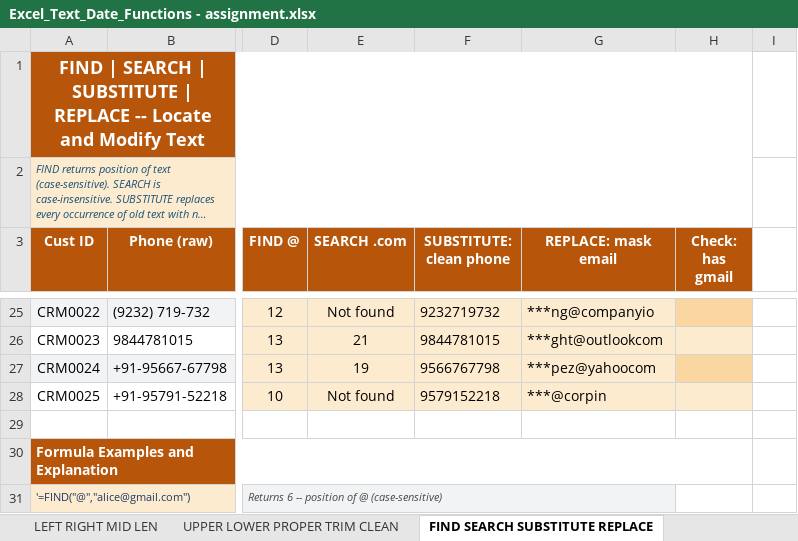
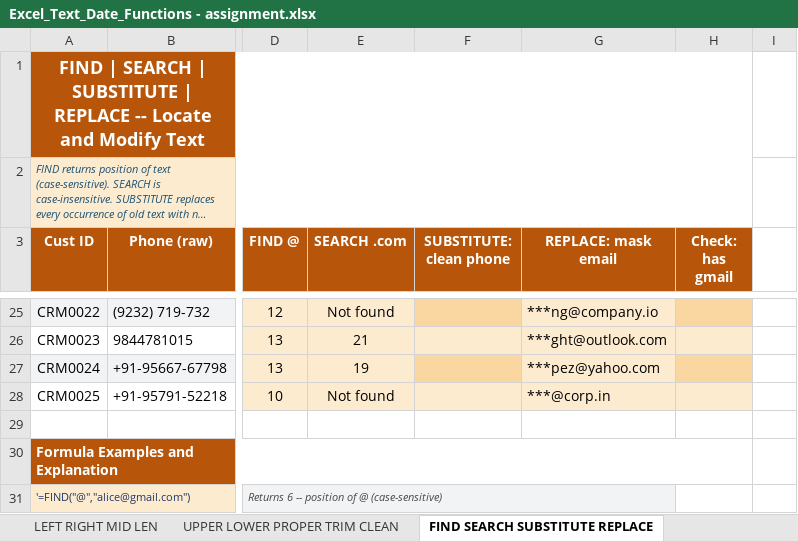
Before and after one commit to singhsuraj82799/v358, an Excel workbook: Lab/Excel_Text_Date_Functions - assignment.xlsx, sheet FIND SEARCH SUBSTITUTE REPLACE, drawn as a sheet; only a part is shown, gaps mark what is left out; long unchanged cells end in …; values as stored, in another font and other column widths than the file's, no borders; the diff covers the shown part only; the diff names each change by its address in the sheet, - before the commit and + after, or states it on an @@ line.

```diff
--- a/Lab/Excel_Text_Date_Functions - assignment.xlsx (sheet FIND SEARCH SUBSTITUTE REPLACE)
+++ b/Lab/Excel_Text_Date_Functions - assignment.xlsx (sheet FIND SEARCH SUBSTITUTE REPLACE)
-F25 (SUBSTITUTE: clean phone): 9232719732
+F25 (SUBSTITUTE: clean phone): (empty)
-F25 fill: #FDEBD0
+F25 fill: #FAD7A0
-G25 (REPLACE: mask email): ***ng@companyio
+G25 (REPLACE: mask email): ***ng@company.io
-F26 (SUBSTITUTE: clean phone): 9844781015
+F26 (SUBSTITUTE: clean phone): (empty)
-G26 (REPLACE: mask email): ***ght@outlookcom
+G26 (REPLACE: mask email): ***ght@outlook.com
-F27 (SUBSTITUTE: clean phone): 9566767798
+F27 (SUBSTITUTE: clean phone): (empty)
-F27 fill: #FDEBD0
+F27 fill: #FAD7A0
-G27 (REPLACE: mask email): ***pez@yahoocom
+G27 (REPLACE: mask email): ***pez@yahoo.com
-F28 (SUBSTITUTE: clean phone): 9579152218
+F28 (SUBSTITUTE: clean phone): (empty)
-G28 (REPLACE: mask email): ***@corpin
+G28 (REPLACE: mask email): ***@corp.in
```
Also changed, not shown: 30 edited cells and cell formats elsewhere in this sheet, sheet TODAY NOW DATE TIME, formulas that keep their value, Lab/Card+Penalties.xlsx, Lab/Excel_Lookup_Functions_assignment.xlsx, 41 other files.
